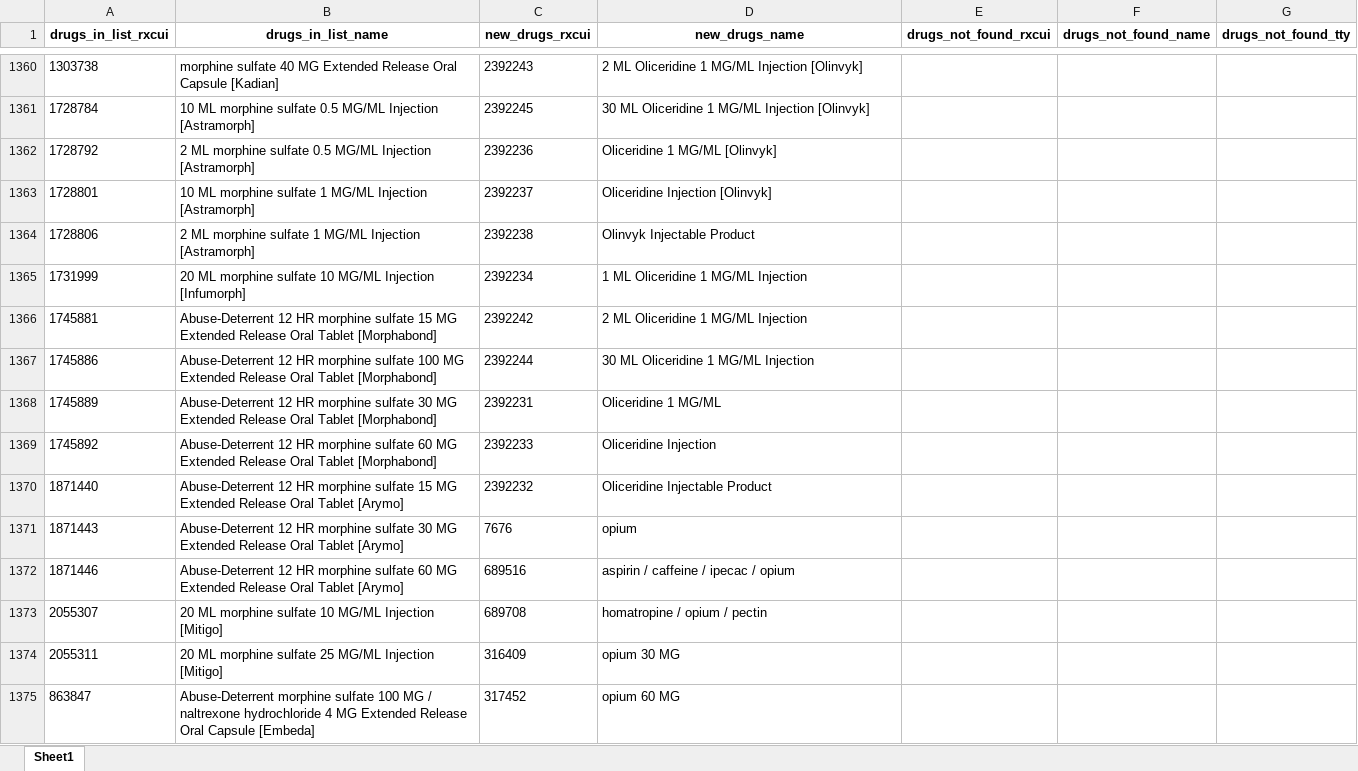
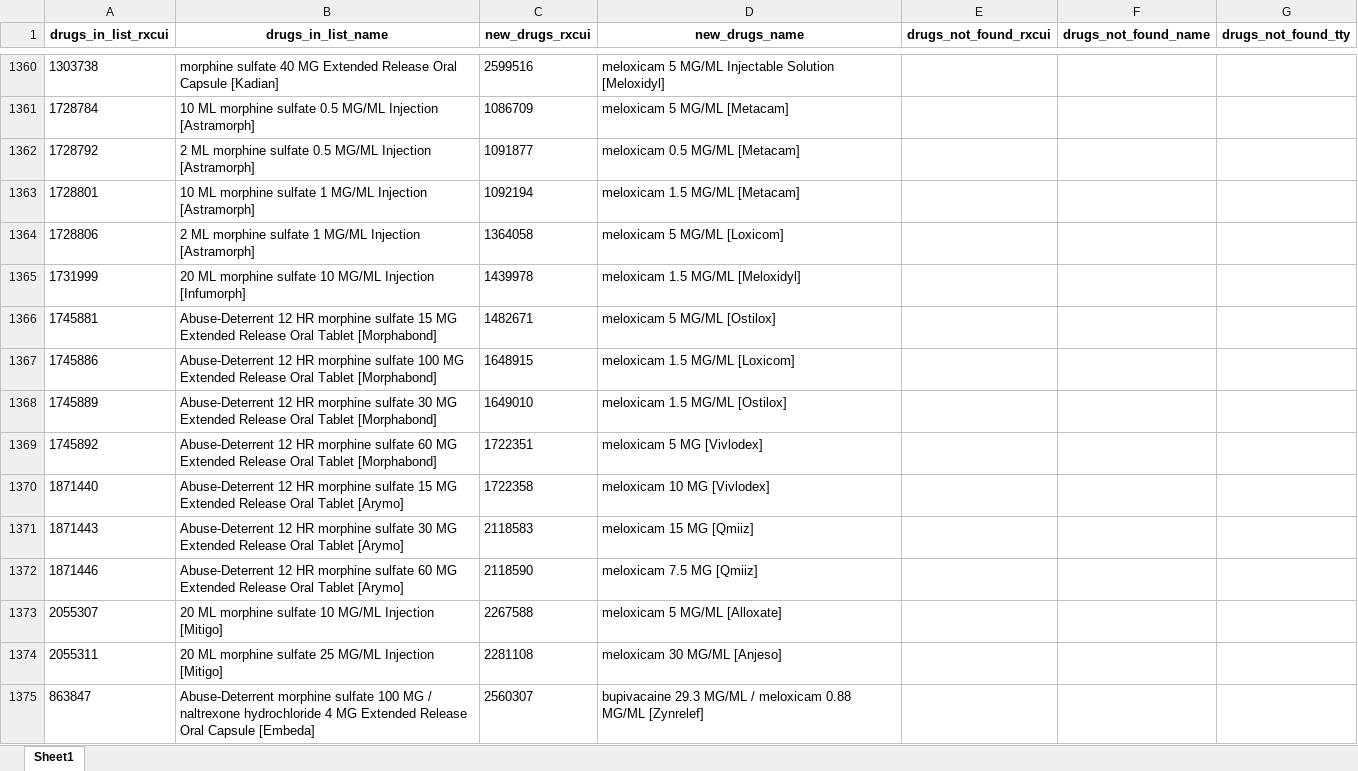
Before and after one commit to danielhmendoza01/Automatic_Code_Sets, an Excel workbook: Opioids_Comparison.xlsx, sheet Sheet1, drawn as a sheet; only a part is shown, gaps mark what is left out; values as stored, in another font and other column widths than the file's, no borders; the diff covers the shown part only; the diff names each change by its address in the sheet, - before the commit and + after, or states it on an @@ line.

```diff
--- a/Opioids_Comparison.xlsx (sheet Sheet1)
+++ b/Opioids_Comparison.xlsx (sheet Sheet1)
-C1360 (new_drugs_rxcui): 2392243
+C1360 (new_drugs_rxcui): 2599516
-D1360 (new_drugs_name): 2 ML Oliceridine 1 MG/ML Injection [Olinvyk]
+D1360 (new_drugs_name): meloxicam 5 MG/ML Injectable Solution [Meloxidyl]
-C1361 (new_drugs_rxcui): 2392245
+C1361 (new_drugs_rxcui): 1086709
-D1361 (new_drugs_name): 30 ML Oliceridine 1 MG/ML Injection [Olinvyk]
+D1361 (new_drugs_name): meloxicam 5 MG/ML [Metacam]
-C1362 (new_drugs_rxcui): 2392236
+C1362 (new_drugs_rxcui): 1091877
-D1362 (new_drugs_name): Oliceridine 1 MG/ML [Olinvyk]
+D1362 (new_drugs_name): meloxicam 0.5 MG/ML [Metacam]
-C1363 (new_drugs_rxcui): 2392237
+C1363 (new_drugs_rxcui): 1092194
-D1363 (new_drugs_name): Oliceridine Injection [Olinvyk]
+D1363 (new_drugs_name): meloxicam 1.5 MG/ML [Metacam]
-C1364 (new_drugs_rxcui): 2392238
+C1364 (new_drugs_rxcui): 1364058
-D1364 (new_drugs_name): Olinvyk Injectable Product
+D1364 (new_drugs_name): meloxicam 5 MG/ML [Loxicom]
-C1365 (new_drugs_rxcui): 2392234
+C1365 (new_drugs_rxcui): 1439978
-D1365 (new_drugs_name): 1 ML Oliceridine 1 MG/ML Injection
+D1365 (new_drugs_name): meloxicam 1.5 MG/ML [Meloxidyl]
-C1366 (new_drugs_rxcui): 2392242
+C1366 (new_drugs_rxcui): 1482671
-D1366 (new_drugs_name): 2 ML Oliceridine 1 MG/ML Injection
+D1366 (new_drugs_name): meloxicam 5 MG/ML [Ostilox]
-C1367 (new_drugs_rxcui): 2392244
+C1367 (new_drugs_rxcui): 1648915
-D1367 (new_drugs_name): 30 ML Oliceridine 1 MG/ML Injection
+D1367 (new_drugs_name): meloxicam 1.5 MG/ML [Loxicom]
-C1368 (new_drugs_rxcui): 2392231
+C1368 (new_drugs_rxcui): 1649010
-D1368 (new_drugs_name): Oliceridine 1 MG/ML
+D1368 (new_drugs_name): meloxicam 1.5 MG/ML [Ostilox]
-C1369 (new_drugs_rxcui): 2392233
+C1369 (new_drugs_rxcui): 1722351
-D1369 (new_drugs_name): Oliceridine Injection
+D1369 (new_drugs_name): meloxicam 5 MG [Vivlodex]
-C1370 (new_drugs_rxcui): 2392232
+C1370 (new_drugs_rxcui): 1722358
-D1370 (new_drugs_name): Oliceridine Injectable Product
+D1370 (new_drugs_name): meloxicam 10 MG [Vivlodex]
-C1371 (new_drugs_rxcui): 7676
+C1371 (new_drugs_rxcui): 2118583
-D1371 (new_drugs_name): opium
+D1371 (new_drugs_name): meloxicam 15 MG [Qmiiz]
-C1372 (new_drugs_rxcui): 689516
+C1372 (new_drugs_rxcui): 2118590
-D1372 (new_drugs_name): aspirin / caffeine / ipecac / opium
+D1372 (new_drugs_name): meloxicam 7.5 MG [Qmiiz]
-C1373 (new_drugs_rxcui): 689708
+C1373 (new_drugs_rxcui): 2267588
-D1373 (new_drugs_name): homatropine / opium / pectin
+D1373 (new_drugs_name): meloxicam 5 MG/ML [Alloxate]
-C1374 (new_drugs_rxcui): 316409
+C1374 (new_drugs_rxcui): 2281108
-D1374 (new_drugs_name): opium 30 MG
+D1374 (new_drugs_name): meloxicam 30 MG/ML [Anjeso]
-C1375 (new_drugs_rxcui): 317452
+C1375 (new_drugs_rxcui): 2560307
-D1375 (new_drugs_name): opium 60 MG
+D1375 (new_drugs_name): bupivacaine 29.3 MG/ML / meloxicam 0.88 MG/ML [Zynrelef]
```
Also changed, not shown: 692 edited cells elsewhere in this sheet, Active_Not_Found.xlsx, New_Complete_Opioids_List.xlsx, 2 other files.
